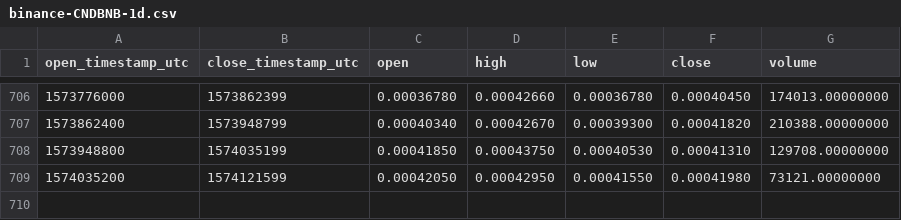
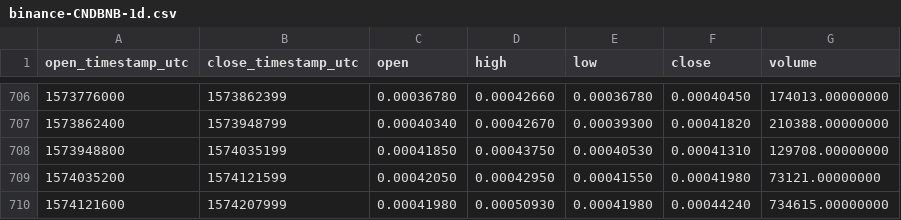
Before and after one commit to cryptobigbro/binance-CNDBNB, a CSV file: binance-CNDBNB-1d.csv, drawn as a sheet; only a part is shown, gaps mark what is left out.

Commit message:
Update OHLCV data.

```diff
--- a/binance-CNDBNB-1d.csv
+++ b/binance-CNDBNB-1d.csv
@@ -709 +709,2 @@ open_timestamp_utc,close_timestamp_utc,open,high,low,close,volume
 1574035200,1574121599,0.00042050,0.00042950,0.00041550,0.00041980,73121.00000000
+1574121600,1574207999,0.00041980,0.00050930,0.00041980,0.00044240,734615.00000000
```
Also changed, not shown: 1 other file.
